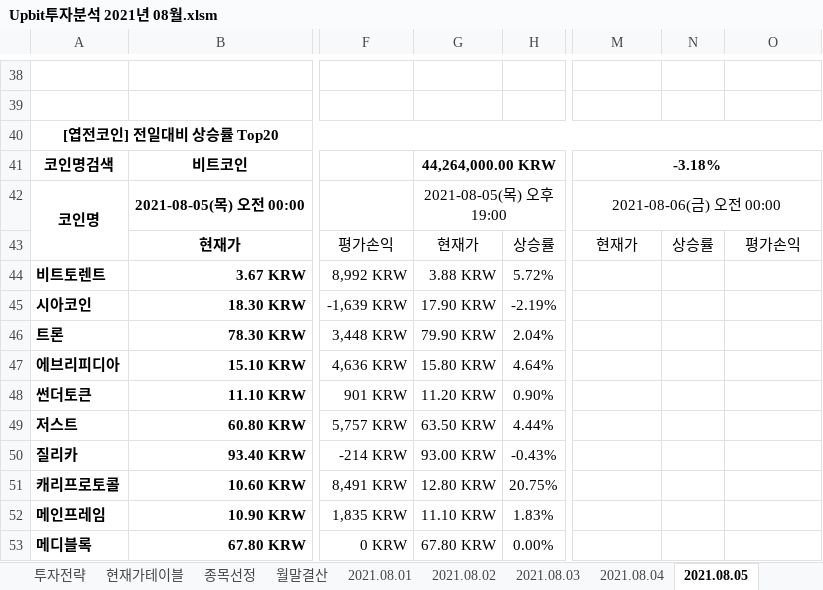
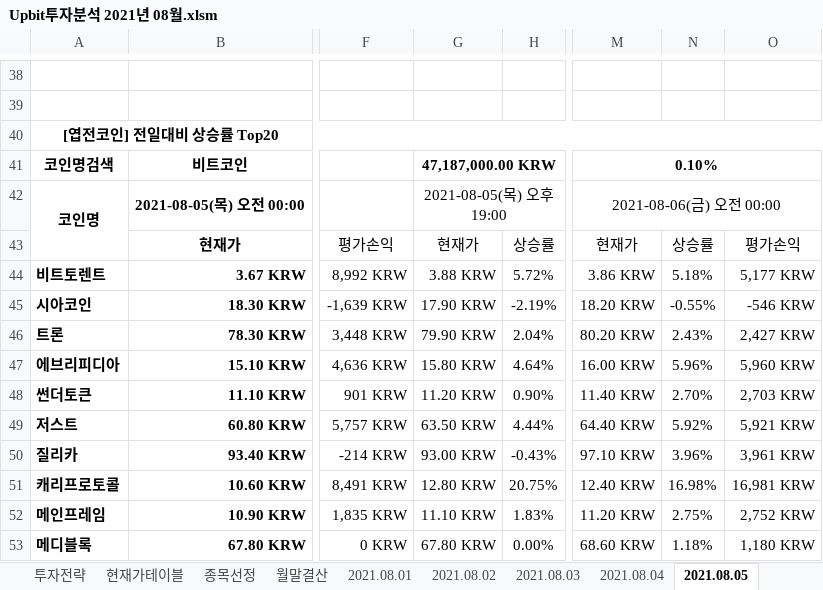
Before and after one commit to JoSihun/Upbit, an Excel workbook: Upbit투자분석 2021년 08월.xlsm, sheet 2021.08.05, drawn as a sheet; only a part is shown, gaps mark what is left out; values as stored, in another font and other column widths than the file's, no borders; charts and pictures and conditional formats not drawn; the diff covers the shown part only; the diff names each change by its address in the sheet, - before the commit and + after, or states it on an @@ line.

```diff
--- a/Upbit투자분석 2021년 08월.xlsm (sheet 2021.08.05)
+++ b/Upbit투자분석 2021년 08월.xlsm (sheet 2021.08.05)
-G41: 44,264,000.00 KRW
+G41: 47,187,000.00 KRW
-M41: -3.18%
+M41: 0.10%
-M44: (empty)
+M44: 3.86 KRW
-N44: (empty)
+N44: 5.18%
-O44: (empty)
+O44: 5,177 KRW
-M45: (empty)
+M45: 18.20 KRW
-N45: (empty)
+N45: -0.55%
-O45: (empty)
+O45: -546 KRW
-M46: (empty)
+M46: 80.20 KRW
-N46: (empty)
+N46: 2.43%
-O46: (empty)
+O46: 2,427 KRW
-M47: (empty)
+M47: 16.00 KRW
-N47: (empty)
+N47: 5.96%
-O47: (empty)
+O47: 5,960 KRW
-M48: (empty)
+M48: 11.40 KRW
-N48: (empty)
+N48: 2.70%
-O48: (empty)
+O48: 2,703 KRW
-M49: (empty)
+M49: 64.40 KRW
-N49: (empty)
+N49: 5.92%
-O49: (empty)
+O49: 5,921 KRW
-M50: (empty)
+M50: 97.10 KRW
-N50: (empty)
+N50: 3.96%
-O50: (empty)
+O50: 3,961 KRW
-M51: (empty)
+M51: 12.40 KRW
-N51: (empty)
+N51: 16.98%
-O51: (empty)
+O51: 16,981 KRW
-M52: (empty)
+M52: 11.20 KRW
-N52: (empty)
+N52: 2.75%
-O52: (empty)
+O52: 2,752 KRW
-M53: (empty)
+M53: 68.60 KRW
-N53: (empty)
+N53: 1.18%
-O53: (empty)
+O53: 1,180 KRW
```
Also changed, not shown: 358 edited cells elsewhere in this sheet, sheet 종목선정, sheet 현재가테이블, sheet 월말결산, sheet 투자전략, sheet 2021.08.02, sheet 2021.08.04, 2 more sheets, other sheet tabs, charts or pictures.
